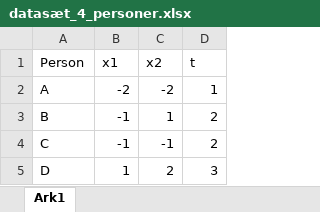
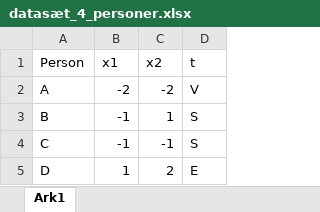
Before and after one commit to aalborg-intelligence/aalborg-intelligence.github.io, an Excel workbook: undervisningsforlob/valg_af_parti/datasæt_4_personer.xlsx, sheet Ark1, drawn as a sheet; values as stored, in another font and other column widths than the file's, no borders; the diff names each change by its address in the sheet, - before the commit and + after, or states it on an @@ line.

```diff
--- a/undervisningsforlob/valg_af_parti/datasæt_4_personer.xlsx (sheet Ark1)
+++ b/undervisningsforlob/valg_af_parti/datasæt_4_personer.xlsx (sheet Ark1)
-D2 (t): 1
+D2 (t): V
-D3:D4 (t): 2
+D3:D4 (t): S
-D5 (t): 3
+D5 (t): E
```
Also changed, not shown: 7 other files.
